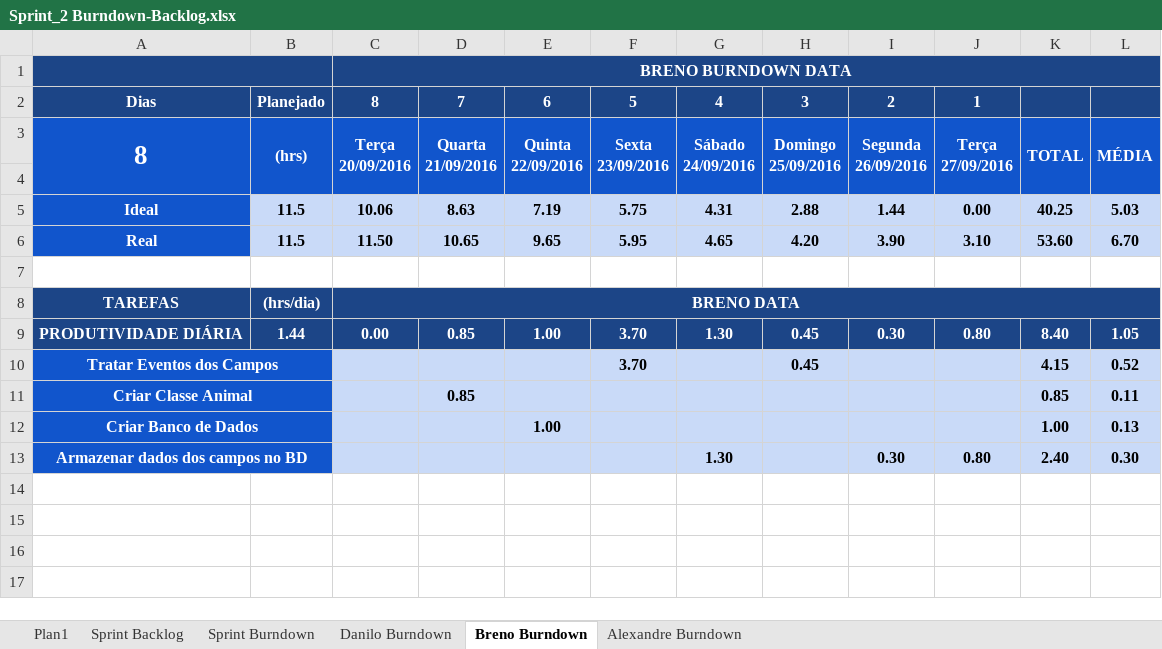
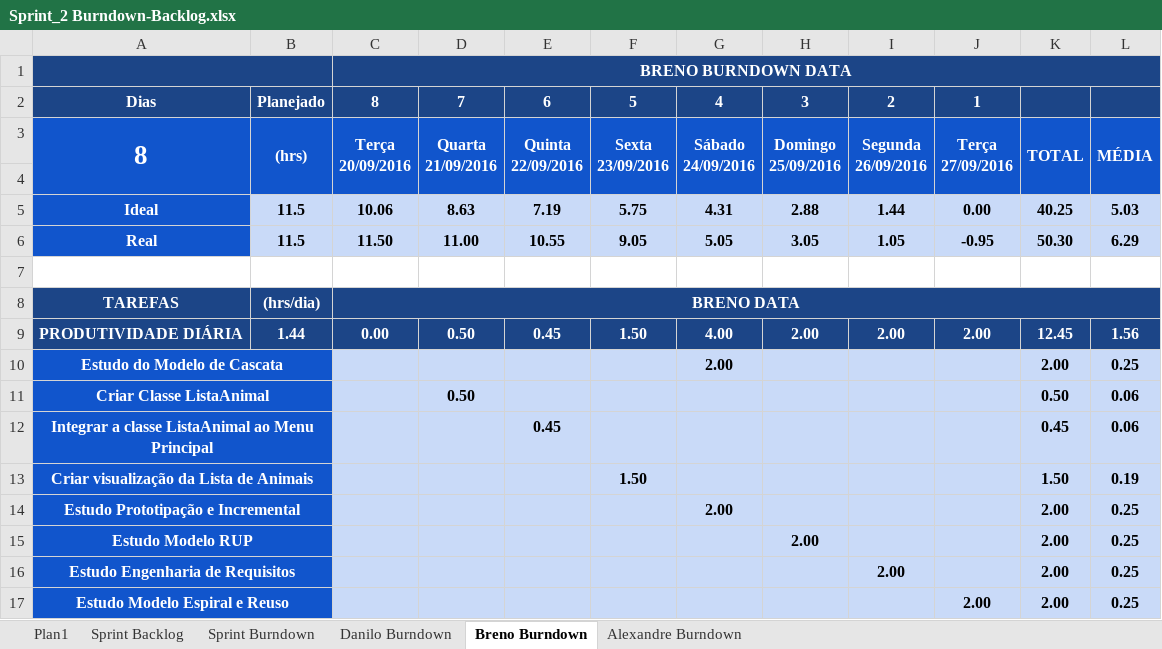
Before and after one commit to ufrpe-uast/adocao, an Excel workbook: Sprint-3/Sprint_2 Burndown-Backlog.xlsx, sheet Breno Burndown, drawn as a sheet; values as stored, in another font and other column widths than the file's, no borders; charts and pictures and conditional formats not drawn; removed rows and columns are numbered as before the commit, all else as after; the diff names each change by its address in the sheet, - before the commit and + after, or states it on an @@ line.

```diff
--- a/Sprint-3/Sprint_2 Burndown-Backlog.xlsx (sheet Breno Burndown)
+++ b/Sprint-3/Sprint_2 Burndown-Backlog.xlsx (sheet Breno Burndown)
-D6: 10.65
+D6: 11.00
-E6: 9.65
+E6: 10.55
-F6: 5.95
+F6: 9.05
-G6: 4.65
+G6: 5.05
-H6: 4.20
+H6: 3.05
-I6: 3.90
+I6: 1.05
-J6: 3.10
+J6: -0.95
-K6: 53.60
+K6: 50.30
-L6: 6.70
+L6: 6.29
-D9: 0.85
+D9: 0.50
-E9: 1.00
+E9: 0.45
-F9: 3.70
+F9: 1.50
-G9: 1.30
+G9: 4.00
-H9: 0.45
+H9: 2.00
-I9: 0.30
+I9: 2.00
-J9: 0.80
+J9: 2.00
-K9: 8.40
+K9: 12.45
-L9: 1.05
+L9: 1.56
-row 10: Tratar Eventos dos Campos |  |  |  |  | 3.70 |  | 0.45 |  |  | 4.15 | 0.52
-row 11: Criar Classe Animal |  |  | 0.85 |  |  |  |  |  |  | 0.85 | 0.11
-row 12: Criar Banco de Dados |  |  |  | 1.00 |  |  |  |  |  | 1.00 | 0.13
-row 13: Armazenar dados dos campos no BD |  |  |  |  |  | 1.30 |  | 0.30 | 0.80 | 2.40 | 0.30
+row 10: Estudo do Modelo de Cascata |  |  |  |  |  | 2.00 |  |  |  | 2.00 | 0.25
+row 11: Criar Classe ListaAnimal |  |  | 0.50 |  |  |  |  |  |  | 0.50 | 0.06
+row 12: Integrar a classe ListaAnimal ao Menu Principal |  |  |  | 0.45 |  |  |  |  |  | 0.45 | 0.06
+row 13: Criar visualização da Lista de Animais |  |  |  |  | 1.50 |  |  |  |  | 1.50 | 0.19
+row 14: Estudo Prototipação e Incremental |  |  |  |  |  | 2.00 |  |  |  | 2.00 | 0.25
+row 15: Estudo Modelo RUP |  |  |  |  |  |  | 2.00 |  |  | 2.00 | 0.25
+row 16: Estudo Engenharia de Requisitos |  |  |  |  |  |  |  | 2.00 |  | 2.00 | 0.25
+row 17: Estudo Modelo Espiral e Reuso |  |  |  |  |  |  |  |  | 2.00 | 2.00 | 0.25
```
Also changed, not shown: sheet Sprint Burndown, sheet Sprint Backlog, formulas that keep their value, charts or pictures, Sprint-3/Product Backlog-Burndown.xlsx.
